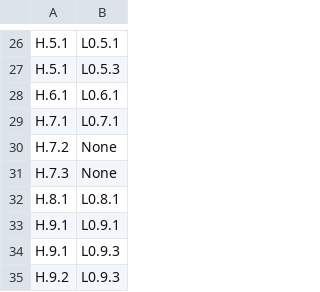
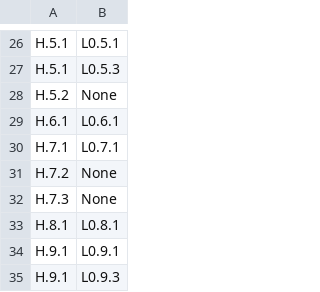
Before and after one commit to STRAST-UPM/ai_requirements_generation_rr, a CSV file: results/analysis/relations/completeness/h_to_l0.csv, drawn as a sheet; only a part is shown, gaps mark what is left out; the shorter side is filled out with more unchanged rows; the diff names each change by its address in the sheet, - before the commit and + after, or states it on an @@ line.

```diff
--- a/results/analysis/relations/completeness/h_to_l0.csv
+++ b/results/analysis/relations/completeness/h_to_l0.csv
+row 28: H.5.2 | None
```
